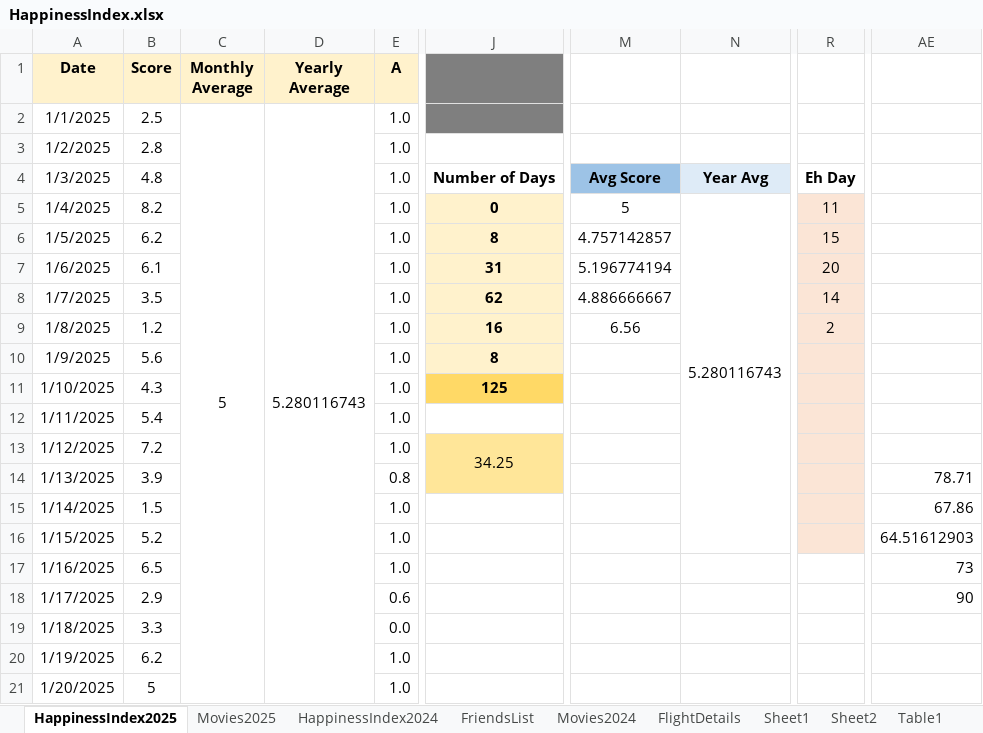
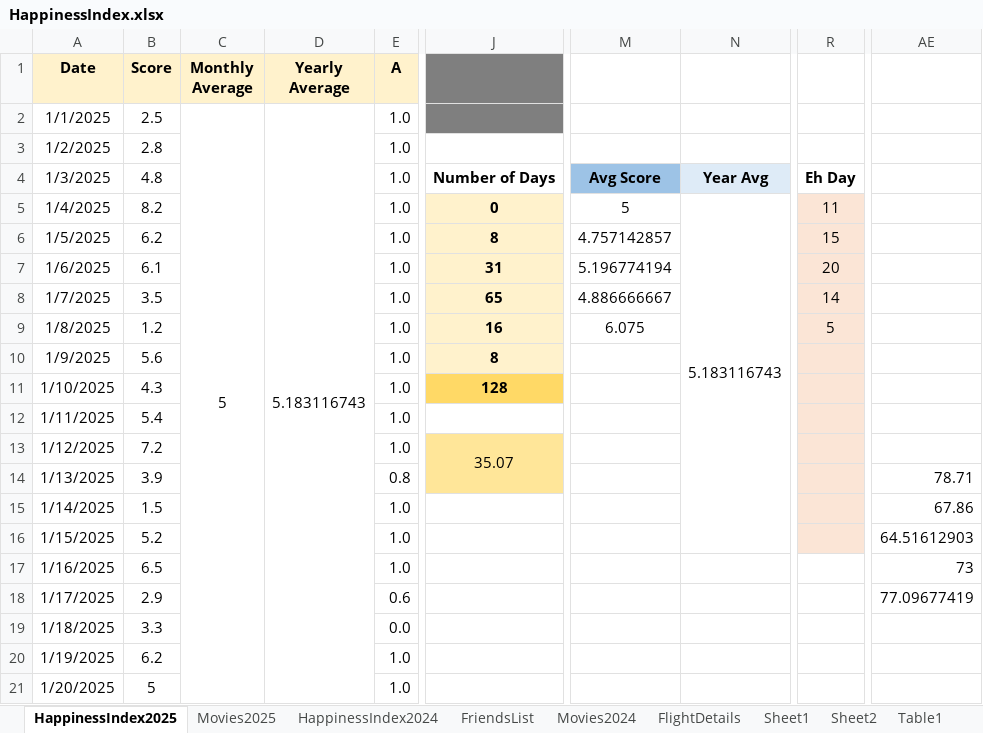
Before and after one commit to Abhinav-1708/Happiness-Index, an Excel workbook: HappinessIndex.xlsx, sheet HappinessIndex2025, drawn as a sheet; only a part is shown, gaps mark what is left out; values as stored, in another font and other column widths than the file's, no borders; charts and pictures and conditional formats not drawn; the diff covers the shown part only; the diff names each change by its address in the sheet, - before the commit and + after, or states it on an @@ line.

```diff
--- a/HappinessIndex.xlsx (sheet HappinessIndex2025)
+++ b/HappinessIndex.xlsx (sheet HappinessIndex2025)
-D2 (Yearly Average): 5.280116743
+D2 (Yearly Average): 5.183116743
-N5: 5.280116743
+N5: 5.183116743
-J8: 62
+J8: 65
-M9: 6.56
+M9: 6.075
-R9: 2
+R9: 5
-J11: 125
+J11: 128
-J13: 34.25
+J13: 35.07
-AE18: 90
+AE18: 77.09677419
```
Also changed, not shown: 13 edited cells elsewhere in this sheet, sheet Movies2025, charts or pictures.
